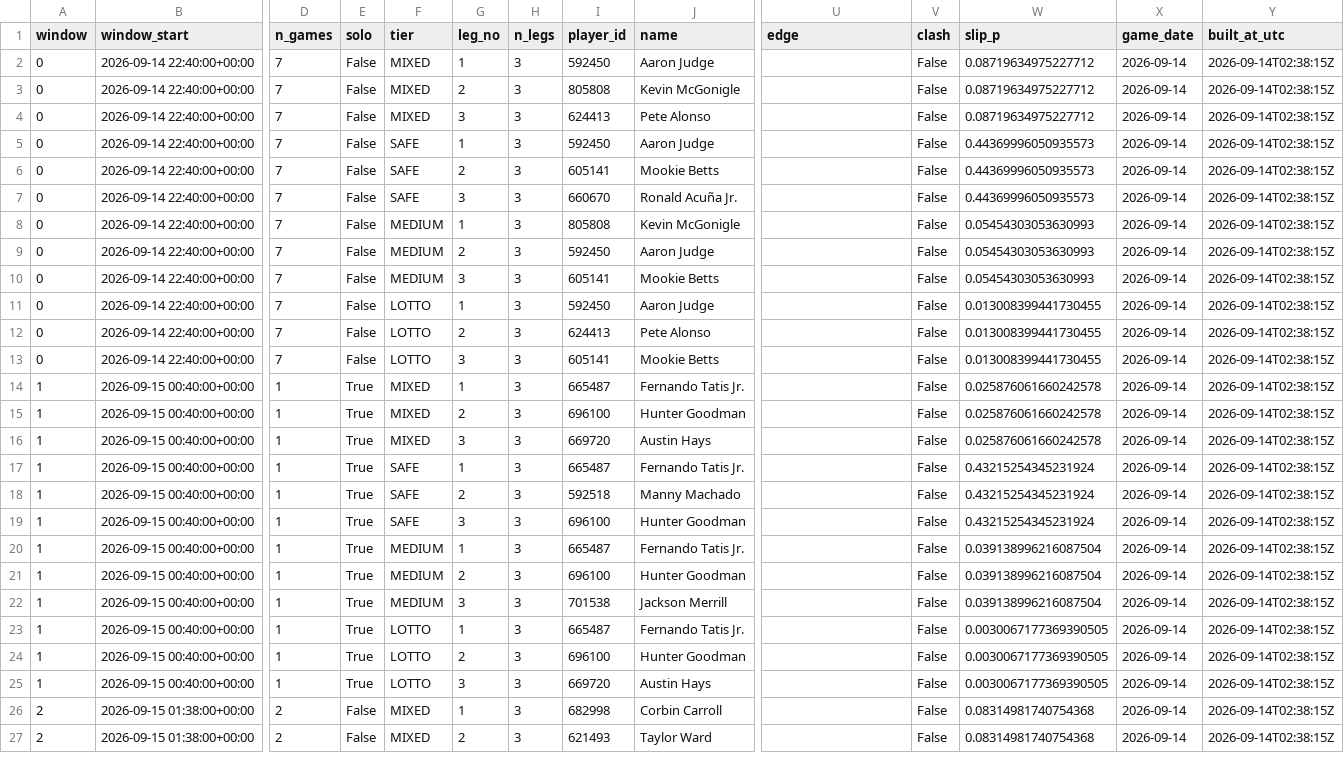
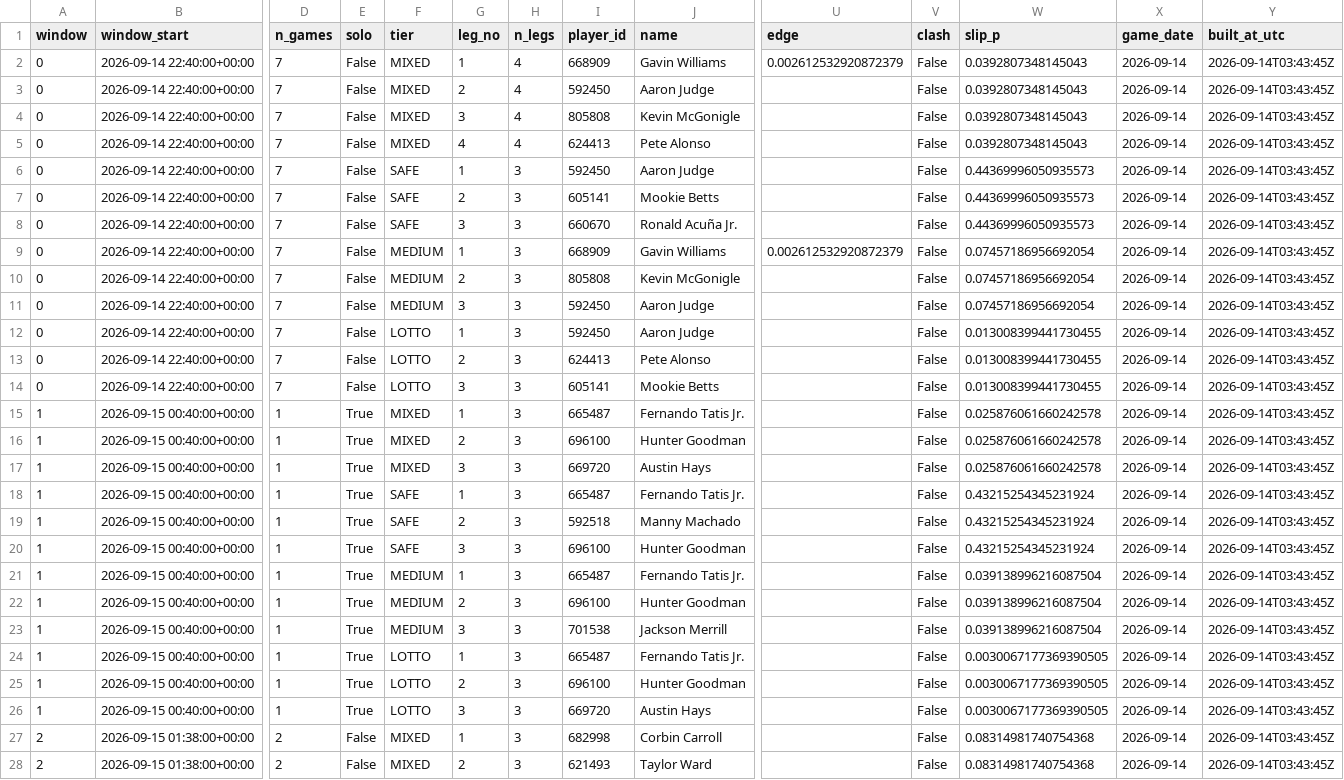
Before and after one commit to titan-trials/Base, a CSV file: cache/slips_2026-09-14.csv, drawn as a sheet; only a part is shown, gaps mark what is left out; removed rows and columns are numbered as before the commit, all else as after; rows hold the shown columns only; the diff covers the shown part only; the diff names each change by its address in the sheet, - before the commit and + after, or states it on an @@ line.

```diff
--- a/cache/slips_2026-09-14.csv
+++ b/cache/slips_2026-09-14.csv
+row 2: 0 | 2026-09-14 22:40:00+00:00 | 7 | False | MIXED | 1 | 4 | 668909 | Gavin Williams | 0.002612532920872379 | False | 0.0392807348145043 | 2026-09-14 | 2026-09-14T03:43:45Z
-G3 (leg_no): 1
+G3 (leg_no): 2
-H3:H5 (n_legs): 3
+H3:H5 (n_legs): 4
-W3:W5 (slip_p): 0.08719634975227712
+W3:W5 (slip_p): 0.0392807348145043
-Y3:Y8 (built_at_utc): 2026-09-14T02:38:15Z
+Y3:Y8 (built_at_utc): 2026-09-14T03:43:45Z
-G4 (leg_no): 2
+G4 (leg_no): 3
-G5 (leg_no): 3
+G5 (leg_no): 4
+row 9: 0 | 2026-09-14 22:40:00+00:00 | 7 | False | MEDIUM | 1 | 3 | 668909 | Gavin Williams | 0.002612532920872379 | False | 0.07457186956692054 | 2026-09-14 | 2026-09-14T03:43:45Z
-G10 (leg_no): 1
+G10 (leg_no): 2
-W10:W11 (slip_p): 0.05454303053630993
+W10:W11 (slip_p): 0.07457186956692054
-Y10:Y11 (built_at_utc): 2026-09-14T02:38:15Z
+Y10:Y11 (built_at_utc): 2026-09-14T03:43:45Z
-G11 (leg_no): 2
+G11 (leg_no): 3
-row 10: 0 | 2026-09-14 22:40:00+00:00 | 7 | False | MEDIUM | 3 | 3 | 605141 | Mookie Betts |  | False | 0.05454303053630993 | 2026-09-14 | 2026-09-14T02:38:15Z
-Y12:Y28 (built_at_utc): 2026-09-14T02:38:15Z
+Y12:Y28 (built_at_utc): 2026-09-14T03:43:45Z
```
Also changed, not shown: 10 edited cells elsewhere in this file, cache/pitcher_form_2026-09-14.csv, cache/pitchers_2026-09-14.csv, 14 other files.
